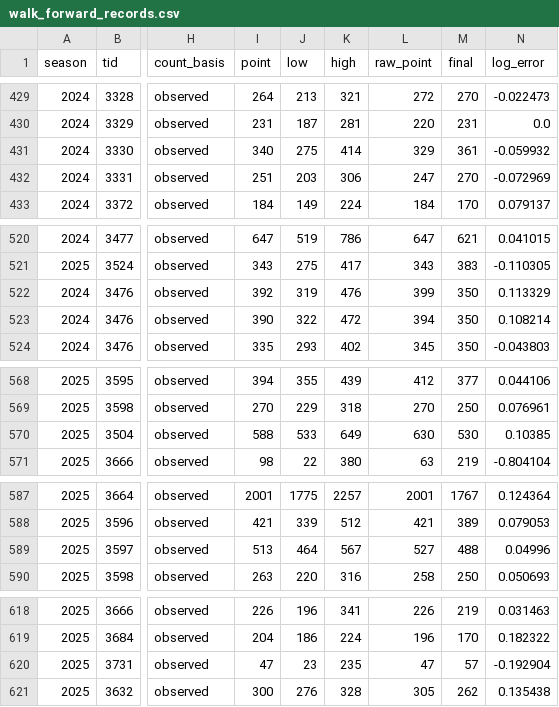
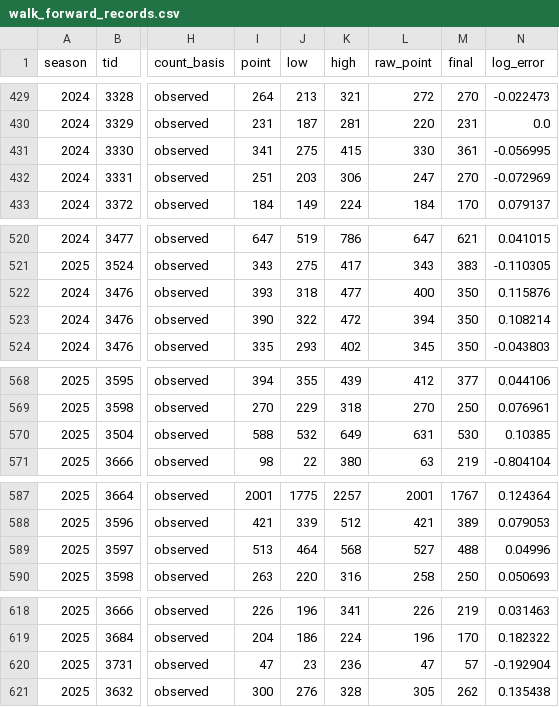
Before and after one commit to HaterAndrew/chess-prediction, a CSV file: output/walk_forward_records.csv, drawn as a sheet; only a part is shown, gaps mark what is left out; the diff covers the shown part only; the diff names each change by its address in the sheet, - before the commit and + after, or states it on an @@ line.

```diff
--- a/output/walk_forward_records.csv
+++ b/output/walk_forward_records.csv
-I431 (point): 340
+I431 (point): 341
-K431 (high): 414
+K431 (high): 415
-L431 (raw_point): 329
+L431 (raw_point): 330
-N431 (log_error): -0.059932
+N431 (log_error): -0.056995
-I522 (point): 392
+I522 (point): 393
-J522 (low): 319
+J522 (low): 318
-K522 (high): 476
+K522 (high): 477
-L522 (raw_point): 399
+L522 (raw_point): 400
-N522 (log_error): 0.113329
+N522 (log_error): 0.115876
-J570 (low): 533
+J570 (low): 532
-L570 (raw_point): 630
+L570 (raw_point): 631
-K589 (high): 567
+K589 (high): 568
-K620 (high): 235
+K620 (high): 236
```
Also changed, not shown: 1 edited cell elsewhere in this file, output/daily_scrape.csv, output/forecast_ledger.csv, 13 other files.
